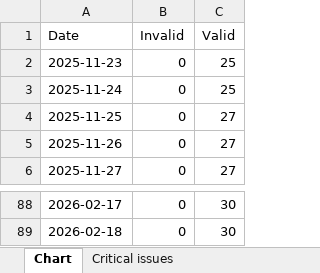
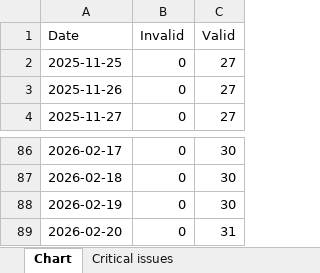
Before and after one commit to HEATLabs/HEAT-Labs-Configs, an Excel workbook: gsc-export/Breadcrumbs.xlsx, sheet Chart, drawn as a sheet; only a part is shown, gaps mark what is left out; values as stored, in another font and other column widths than the file's, no borders; removed rows and columns are numbered as before the commit, all else as after; the diff names each change by its address in the sheet, - before the commit and + after, or states it on an @@ line.

```diff
--- a/gsc-export/Breadcrumbs.xlsx (sheet Chart)
+++ b/gsc-export/Breadcrumbs.xlsx (sheet Chart)
-row 2: 2025-11-23 | 0 | 25
-row 3: 2025-11-24 | 0 | 25
+row 88: 2026-02-19 | 0 | 30
+row 89: 2026-02-20 | 0 | 31
```
Also changed, not shown: gsc-export/Coverage.xlsx, gsc-export/HTTPS.xlsx, 2 other files.
